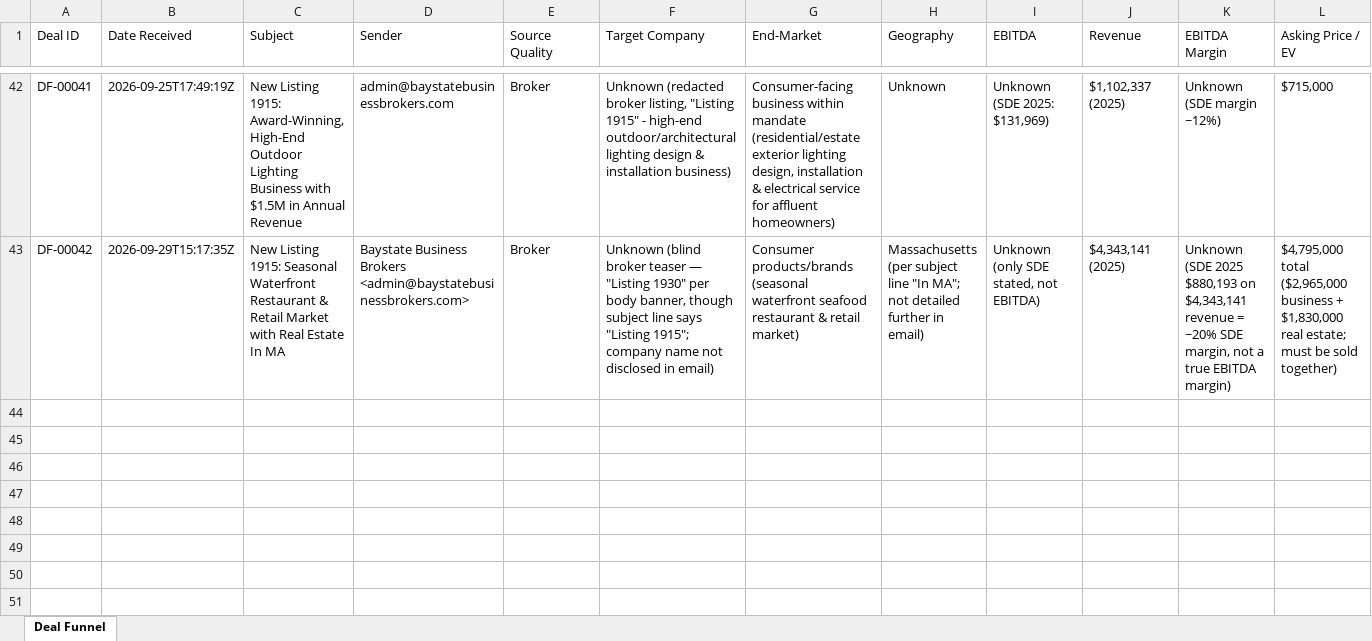
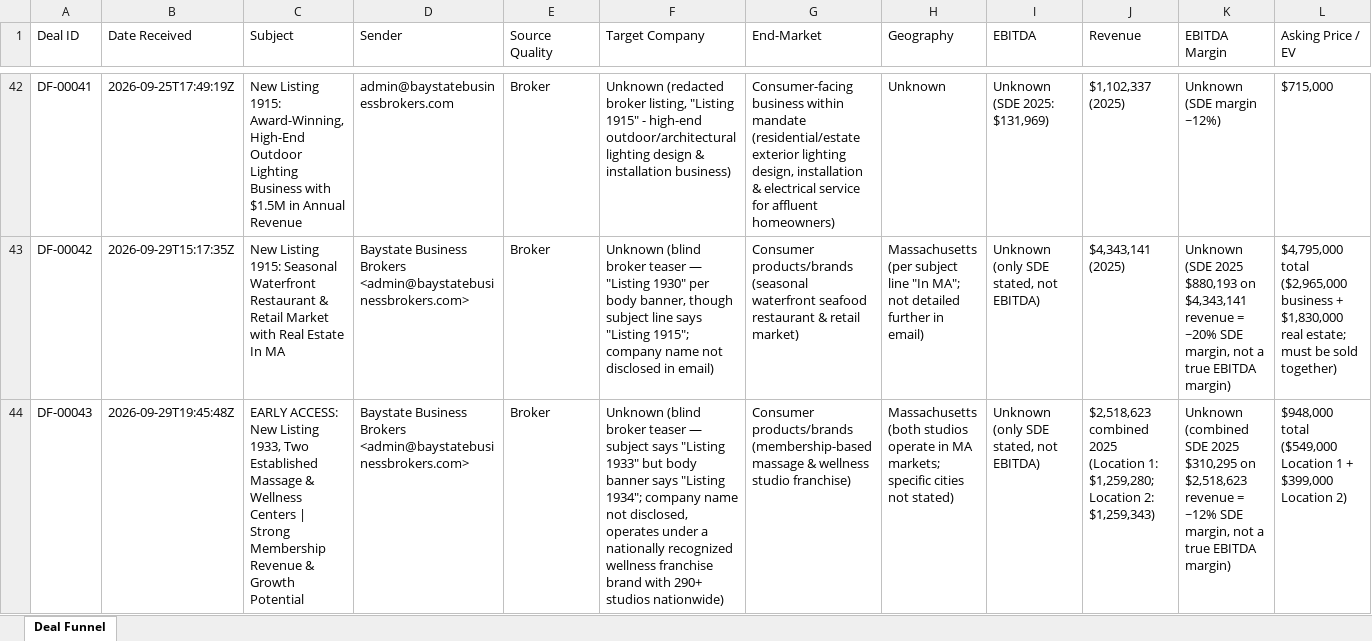
Before and after one commit to xip-nayar/xip-deal-funnel, an Excel workbook: data/XIP_Deal_Funnel_Intake.xlsx, sheet Deal Funnel, drawn as a sheet; only a part is shown, gaps mark what is left out; values as stored, in another font and other column widths than the file's, no borders; rows hold the shown columns only; the diff names each change by its address in the sheet, - before the commit and + after, or states it on an @@ line.

```diff
--- a/data/XIP_Deal_Funnel_Intake.xlsx (sheet Deal Funnel)
+++ b/data/XIP_Deal_Funnel_Intake.xlsx (sheet Deal Funnel)
+row 44: DF-00043 | 2026-09-29T19:45:48Z | EARLY ACCESS: New Listing 1933, Two Established Massage & Wellness Centers | Strong Membership Revenue & Growth Potential | Baystate Business Brokers <admin@baystatebusinessbrokers.com> | Broker | Unknown (blind broker teaser — subject says "Listing 1933" but body banner says "Listing 1934"; company name not disclosed, operates under a nationally recognized wellness franchise brand with 290+ studios nationwide) | Consumer products/brands (membership-based massage & wellness studio franchise) | Massachusetts (both studios operate in MA markets; specific cities not stated) | Unknown (only SDE stated, not EBITDA) | $2,518,623 combined 2025 (Location 1: $1,259,280; Location 2: $1,259,343) | Unknown (combined SDE 2025 $310,295 on $2,518,623 revenue = ~12% SDE margin, not a true EBITDA margin) | $948,000 total ($549,000 Location 1 + $399,000 Location 2)
```
Also changed, not shown: 2 other files.
